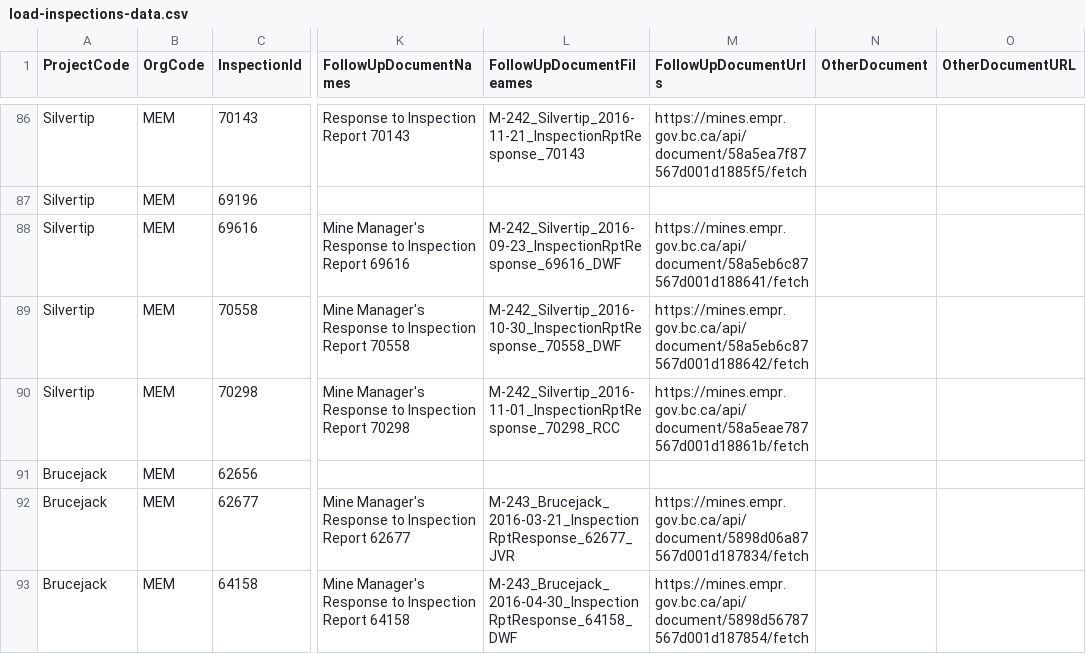
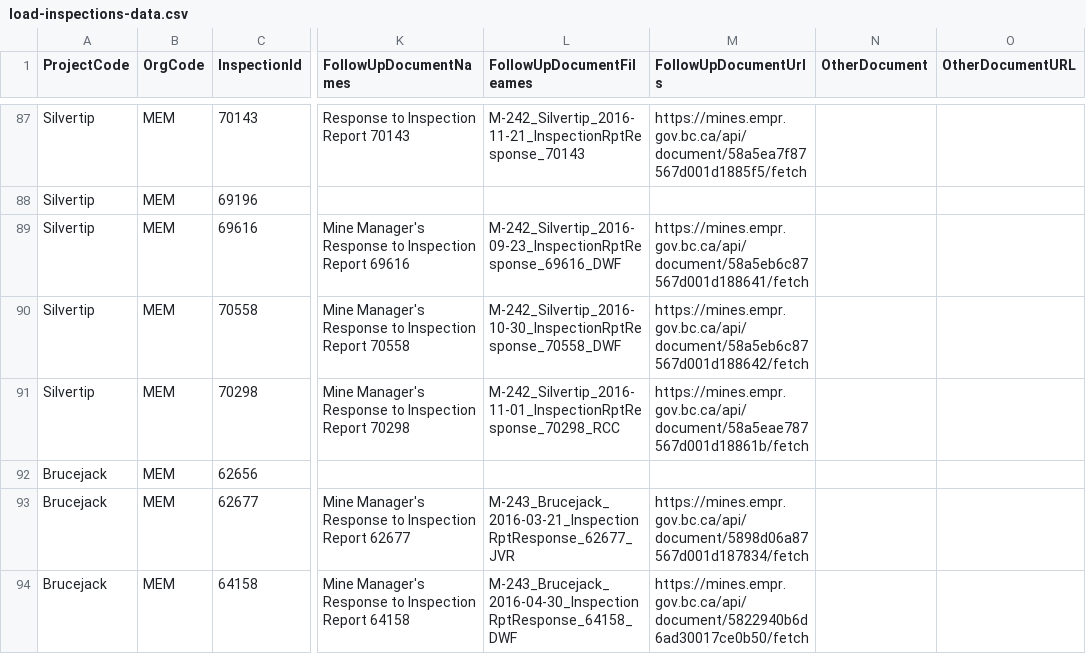
Before and after one commit to bcgov/esm-server, a CSV file: scripts/load-inspections-data.csv, drawn as a sheet; only a part is shown, gaps mark what is left out; addresses are those after the commit; the diff covers the shown part only; the diff names each change by its address in the sheet, - before the commit and + after, or states it on an @@ line.

```diff
--- a/scripts/load-inspections-data.csv
+++ b/scripts/load-inspections-data.csv
-M94 (FollowUpDocumentUrls): https://mines.empr.gov.bc.ca/api/document/5898d56787567d001d187854/fetch
+M94 (FollowUpDocumentUrls): https://mines.empr.gov.bc.ca/api/document/5822940b6d6ad30017ce0b50/fetch
```
Also changed, not shown: 1 added row and 29 edited cells elsewhere in this file, 5 other files.
